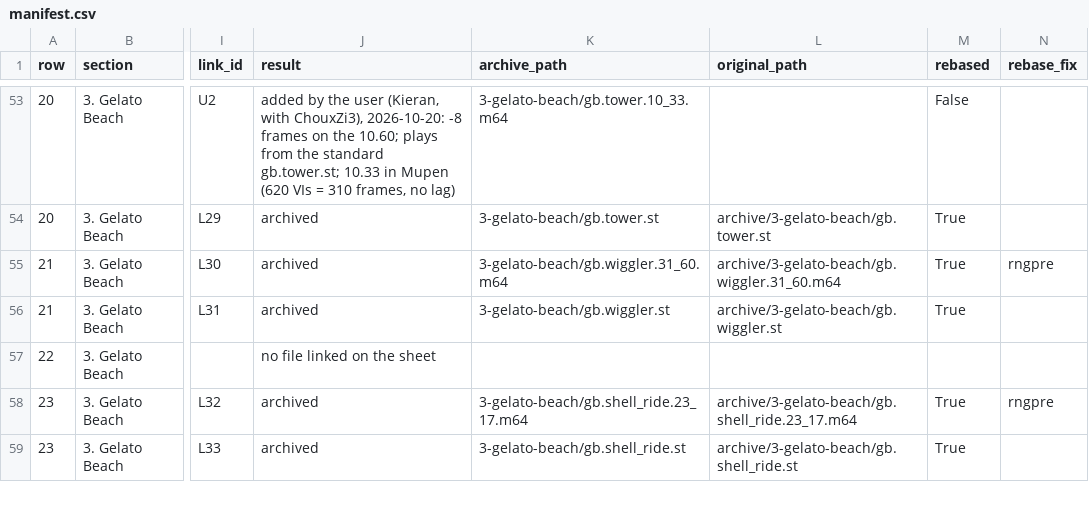
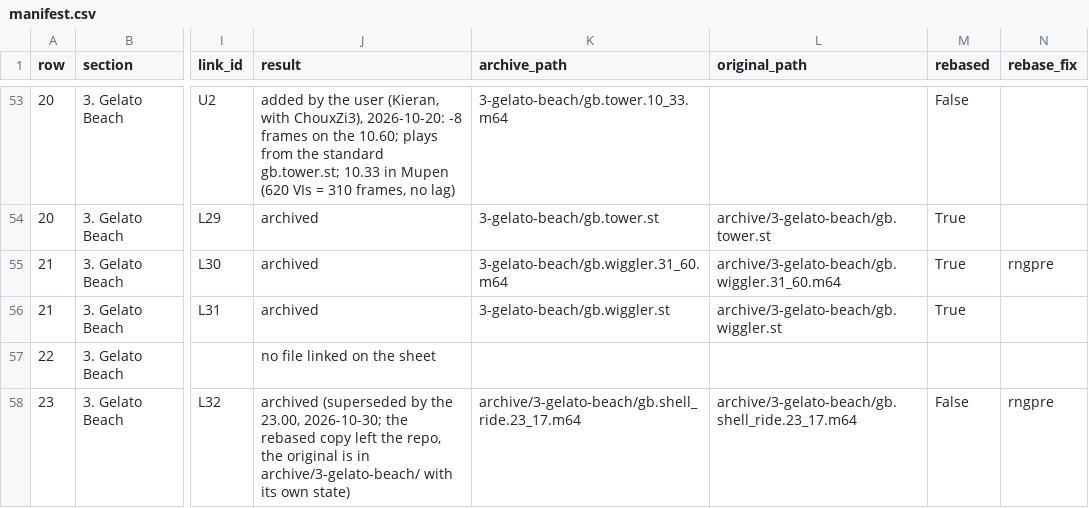
Before and after one commit to frKieran/sm64-tld-tas, a CSV file: manifest.csv, drawn as a sheet; only a part is shown, gaps mark what is left out; the shorter side is filled out with more unchanged rows; the diff covers the shown part only; the diff names each change by its address in the sheet, - before the commit and + after, or states it on an @@ line.

```diff
--- a/manifest.csv
+++ b/manifest.csv
-J58 (result): archived
+J58 (result): archived (superseded by the 23.00, 2026-10-30; the rebased copy left the repo, the original is in archive/3-gelato-beach/ with its own state)
-K58 (archive_path): 3-gelato-beach/gb.shell_ride.23_17.m64
+K58 (archive_path): archive/3-gelato-beach/gb.shell_ride.23_17.m64
-M58 (rebased): True
+M58 (rebased): False
```
Also changed, not shown: 1 added row elsewhere in this file, 3 other files.
